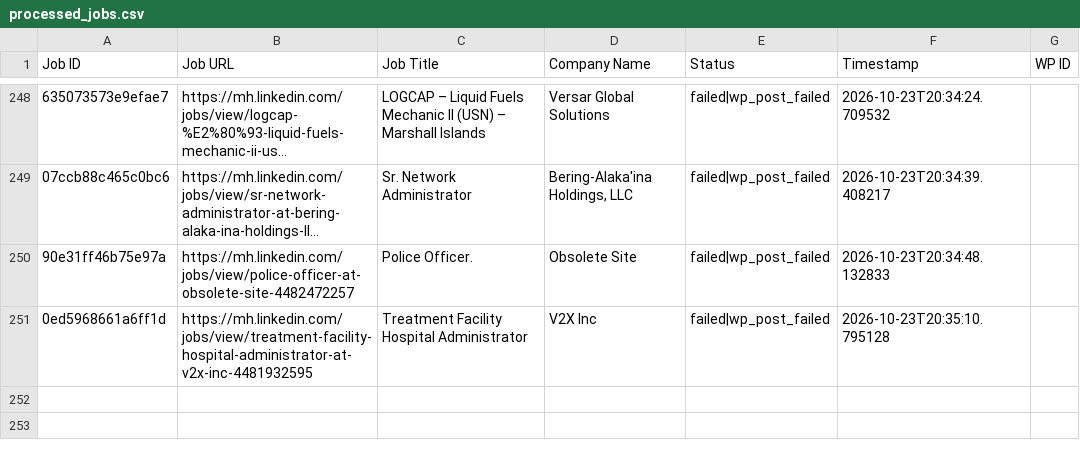
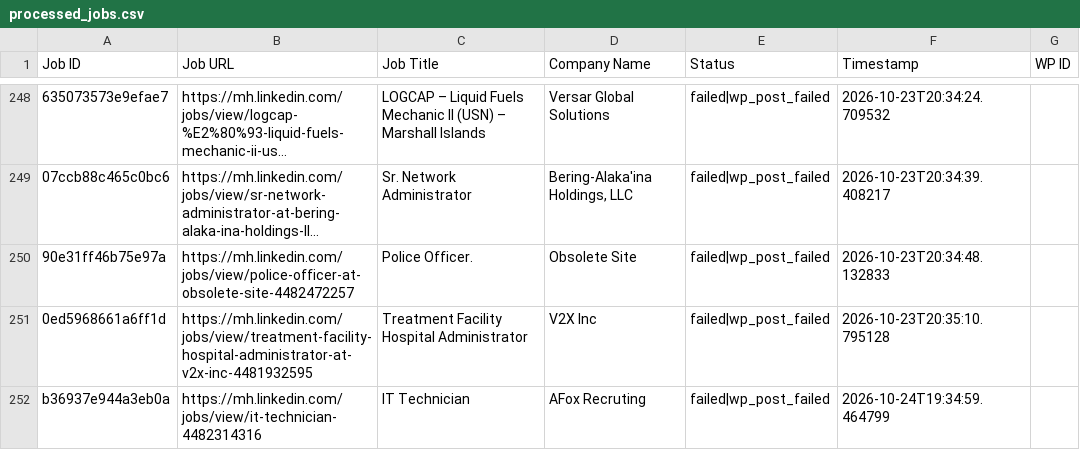
Before and after one commit to mimusdesign/mh, a CSV file: processed_jobs.csv, drawn as a sheet; only a part is shown, gaps mark what is left out; long unchanged cells end in …; the diff names each change by its address in the sheet, - before the commit and + after, or states it on an @@ line.

```diff
--- a/processed_jobs.csv
+++ b/processed_jobs.csv
+row 252: b36937e944a3eb0a | https://mh.linkedin.com/jobs/view/it-technician-4482314316 | IT Technician | AFox Recruting | failed|wp_post_failed | 2026-10-24T19:34:59.464799
```
